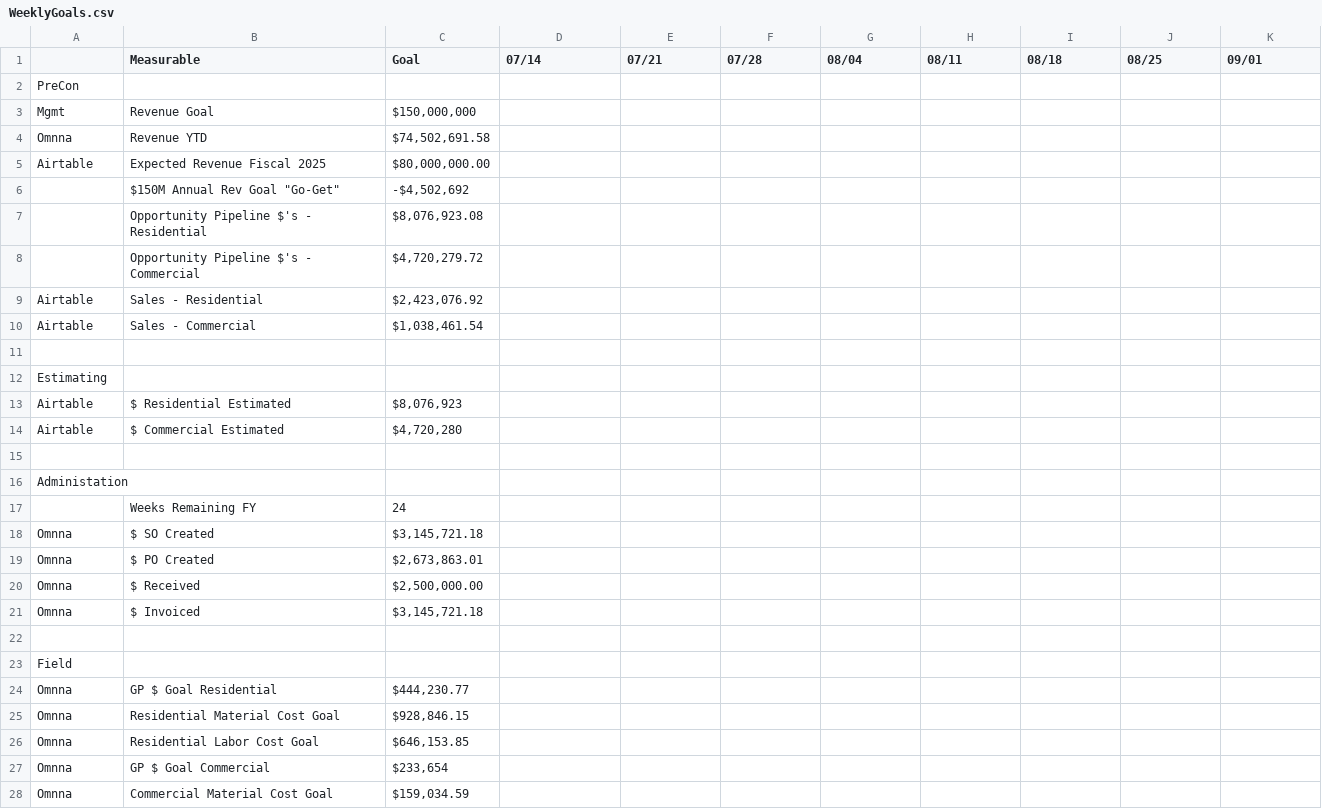
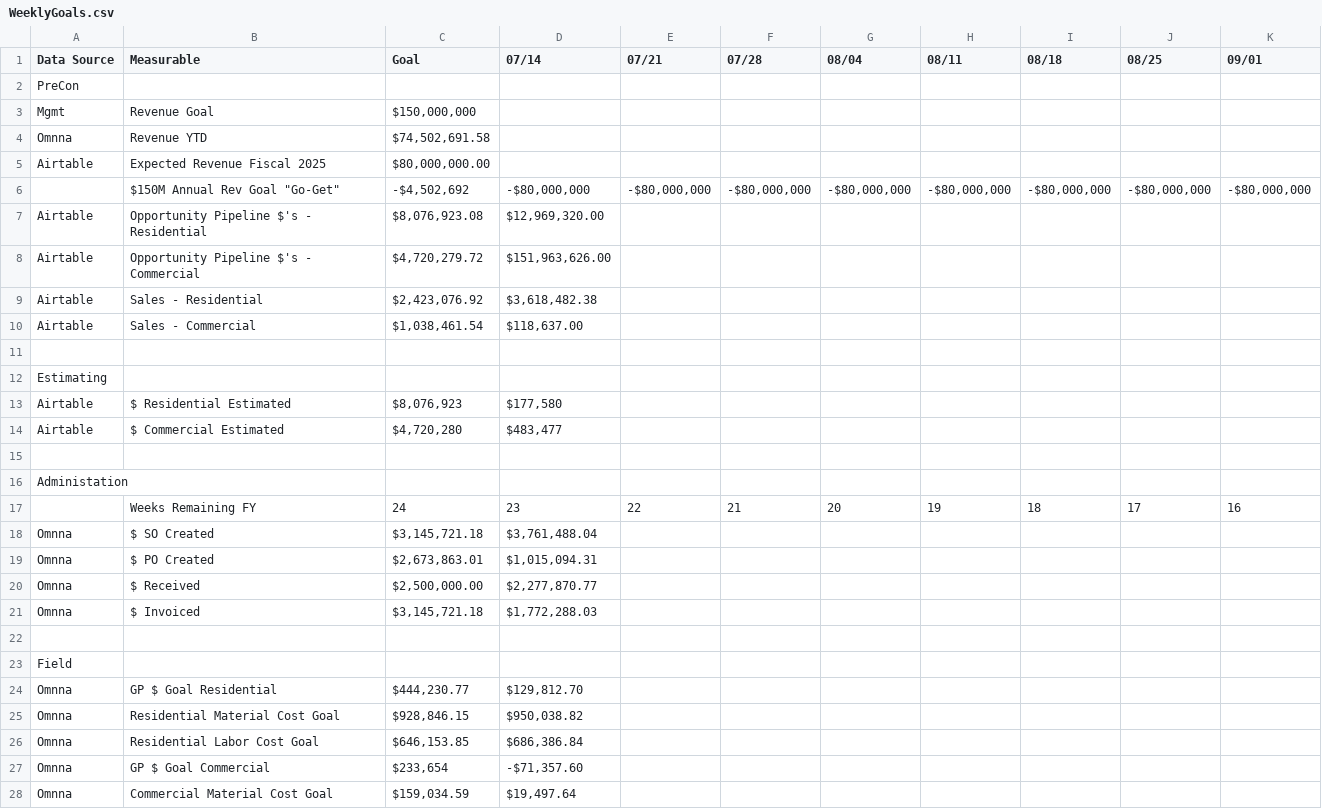
Before and after one commit to RichardMCGirt/weeklyapi, a CSV file: WeeklyGoals.csv, drawn as a sheet; only a part is shown; the diff covers the shown part only.

```diff
--- a/WeeklyGoals.csv
+++ b/WeeklyGoals.csv
@@ -1,2 +1,2 @@
-,Measurable,Goal,07/14,07/21,07/28,08/04,08/11,08/18,08/25,09/01
+Data Source,Measurable,Goal,07/14,07/21,07/28,08/04,08/11,08/18,08/25,09/01
 PreCon,,,,,,,,,,
@@ -5,24 +5,24 @@ Omnna,Revenue YTD,"$74,502,691.58",,,,,,,,
 Airtable,Expected Revenue Fiscal 2025,"$80,000,000.00",,,,,,,,
-,"$150M Annual Rev Goal ""Go-Get""","-$4,502,692",,,,,,,,
-,Opportunity Pipeline $'s - Residential,"$8,076,923.08",,,,,,,,
-,Opportunity Pipeline $'s - Commercial,"$4,720,279.72",,,,,,,,
-Airtable,Sales - Residential,"$2,423,076.92",,,,,,,,
-Airtable,Sales - Commercial,"$1,038,461.54",,,,,,,,
+,"$150M Annual Rev Goal ""Go-Get""","-$4,502,692","-$80,000,000","-$80,000,000","-$80,000,000","-$80,000,000","-$80,000,000","-$80,000,000","-$80,000,000","-$80,000,000"
+Airtable,Opportunity Pipeline $'s - Residential,"$8,076,923.08","$12,969,320.00",,,,,,,
+Airtable,Opportunity Pipeline $'s - Commercial,"$4,720,279.72","$151,963,626.00",,,,,,,
+Airtable,Sales - Residential,"$2,423,076.92","$3,618,482.38",,,,,,,
+Airtable,Sales - Commercial,"$1,038,461.54","$118,637.00",,,,,,,
 ,,,,,,,,,,
 Estimating,,,,,,,,,,
-Airtable,$ Residential Estimated,"$8,076,923",,,,,,,,
-Airtable,$ Commercial Estimated,"$4,720,280",,,,,,,,
+Airtable,$ Residential Estimated,"$8,076,923","$177,580",,,,,,,
+Airtable,$ Commercial Estimated,"$4,720,280","$483,477",,,,,,,
 ,,,,,,,,,,
 Administation,,,,,,,,,,
-,Weeks Remaining FY,24,,,,,,,,
-Omnna,$ SO Created,"$3,145,721.18",,,,,,,,
-Omnna,$ PO Created,"$2,673,863.01",,,,,,,,
-Omnna,$ Received,"$2,500,000.00",,,,,,,,
-Omnna,$ Invoiced,"$3,145,721.18",,,,,,,,
+,Weeks Remaining FY,24,23,22,21,20,19,18,17,16
+Omnna,$ SO Created,"$3,145,721.18","$3,761,488.04",,,,,,,
+Omnna,$ PO Created,"$2,673,863.01","$1,015,094.31",,,,,,,
+Omnna,$ Received,"$2,500,000.00","$2,277,870.77",,,,,,,
+Omnna,$ Invoiced,"$3,145,721.18","$1,772,288.03",,,,,,,
 ,,,,,,,,,,
 Field,,,,,,,,,,
-Omnna,GP $ Goal Residential,"$444,230.77",,,,,,,,
-Omnna,Residential Material Cost Goal,"$928,846.15",,,,,,,,
-Omnna,Residential Labor Cost Goal,"$646,153.85",,,,,,,,
-Omnna,GP $ Goal Commercial,"$233,654",,,,,,,,
-Omnna,Commercial Material Cost Goal,"$159,034.59",,,,,,,,
+Omnna,GP $ Goal Residential,"$444,230.77","$129,812.70",,,,,,,
+Omnna,Residential Material Cost Goal,"$928,846.15","$950,038.82",,,,,,,
+Omnna,Residential Labor Cost Goal,"$646,153.85","$686,386.84",,,,,,,
+Omnna,GP $ Goal Commercial,"$233,654","-$71,357.60",,,,,,,
+Omnna,Commercial Material Cost Goal,"$159,034.59","$19,497.64",,,,,,,
```
Also changed, not shown: 2 edited cells elsewhere in this file, 3 other files.
